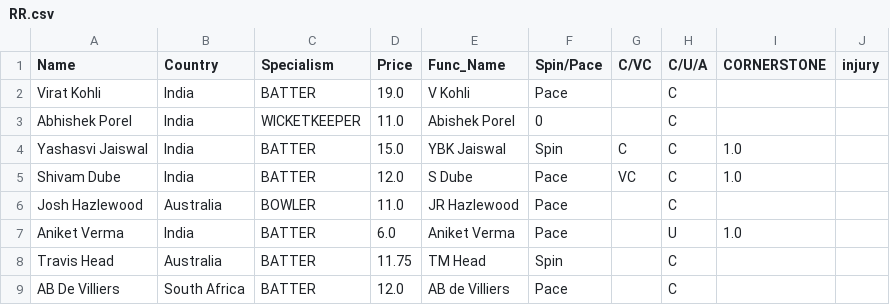
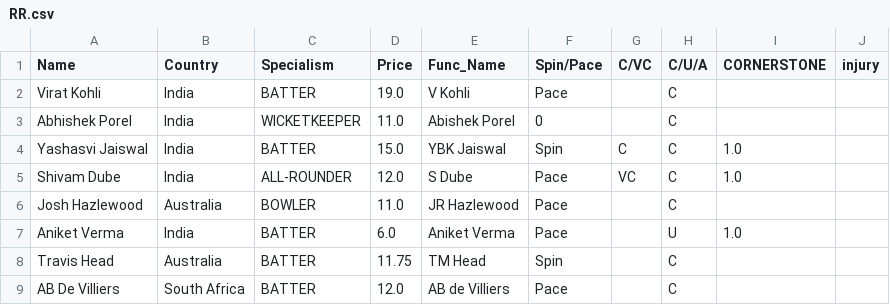
Before and after one commit to RoumyaDas/SPL, a CSV file: SPL/data/Squads/RR.csv, drawn as a sheet; only a part is shown.

```diff
--- a/SPL/data/Squads/RR.csv
+++ b/SPL/data/Squads/RR.csv
@@ -4,3 +4,3 @@ Abhishek Porel,India,WICKETKEEPER,11.0,Abishek Porel,0,,C,,
 Yashasvi Jaiswal,India,BATTER,15.0,YBK Jaiswal,Spin,C,C,1.0,
-Shivam Dube,India,BATTER,12.0,S Dube,Pace,VC,C,1.0,
+Shivam Dube,India,ALL-ROUNDER,12.0,S Dube,Pace,VC,C,1.0,
 Josh Hazlewood,Australia,BOWLER,11.0,JR Hazlewood,Pace,,C,,
```
Also changed, not shown: SPL/data/Squads/CSK.csv, SPL/data/Squads/KKR.csv, 2 other files.
